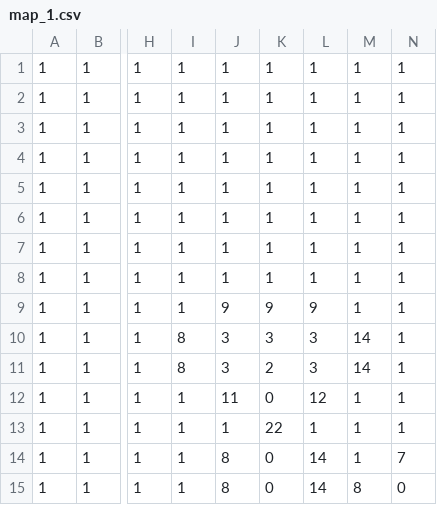
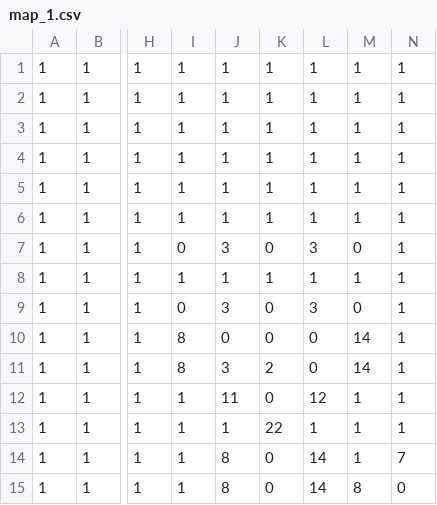
Before and after one commit to bferguson3/allworlds, a CSV file: maps/map_1.csv, drawn as a sheet; only a part is shown, gaps mark what is left out; the diff names each change by its address in the sheet, - before the commit and + after, or states it on an @@ line.

```diff
--- a/maps/map_1.csv
+++ b/maps/map_1.csv
-I7: 1
+I7: 0
-J7: 1
+J7: 3
-K7: 1
+K7: 0
-L7: 1
+L7: 3
-M7: 1
+M7: 0
-I9: 1
+I9: 0
-J9: 9
+J9: 3
-K9: 9
+K9: 0
-L9: 9
+L9: 3
-M9: 1
+M9: 0
-J10: 3
+J10: 0
-K10: 3
+K10: 0
-L10:L11: 3
+L10:L11: 0
```
Also changed, not shown: 15 other files.
